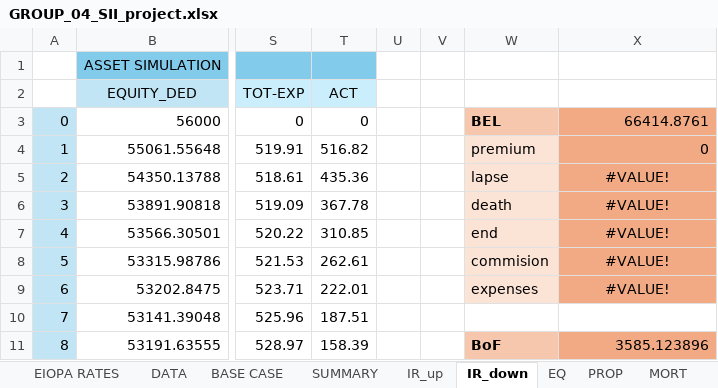
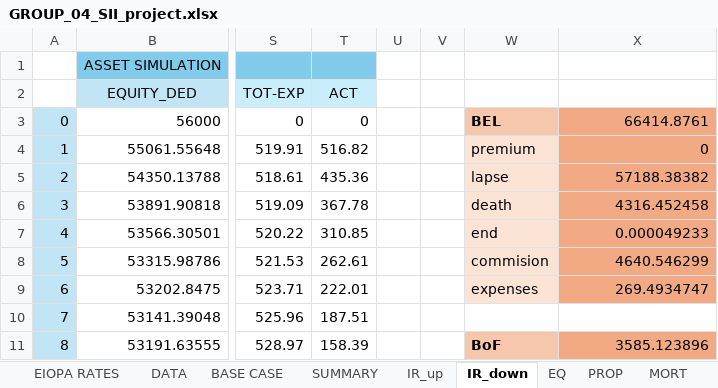
Before and after one commit to ClaudiooBarbieri/econometric-insurance, an Excel workbook: insurance/GROUP_04_SII_project.xlsx, sheet IR_down, drawn as a sheet; only a part is shown, gaps mark what is left out; values as stored, in another font and other column widths than the file's, no borders; the diff names each change by its address in the sheet, - before the commit and + after, or states it on an @@ line.

Commit message:
fix

```diff
--- a/insurance/GROUP_04_SII_project.xlsx (sheet IR_down)
+++ b/insurance/GROUP_04_SII_project.xlsx (sheet IR_down)
-X5: #VALUE!
+X5: 57188.38382
-X5:X9 alignment: center
+X5:X9 alignment: right
-X6: #VALUE!
+X6: 4316.452458
-X7: #VALUE!
+X7: 0.000049233
-X8: #VALUE!
+X8: 4640.546299
-X9: #VALUE!
+X9: 269.4934747
```
Also changed, not shown: sheet SUMMARY, formulas that keep their value.
